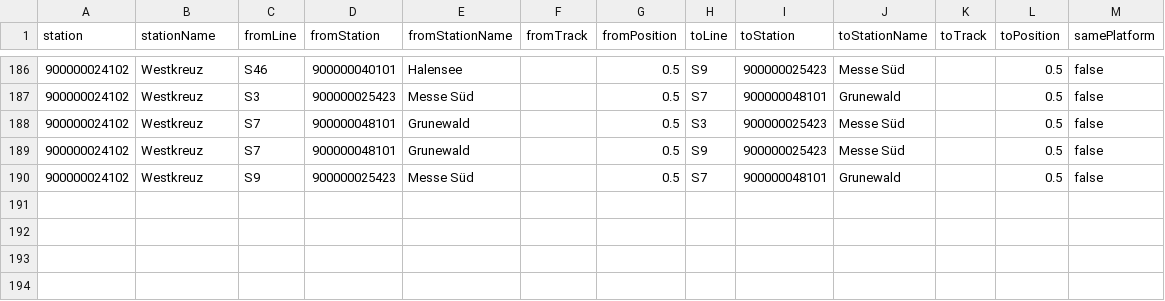
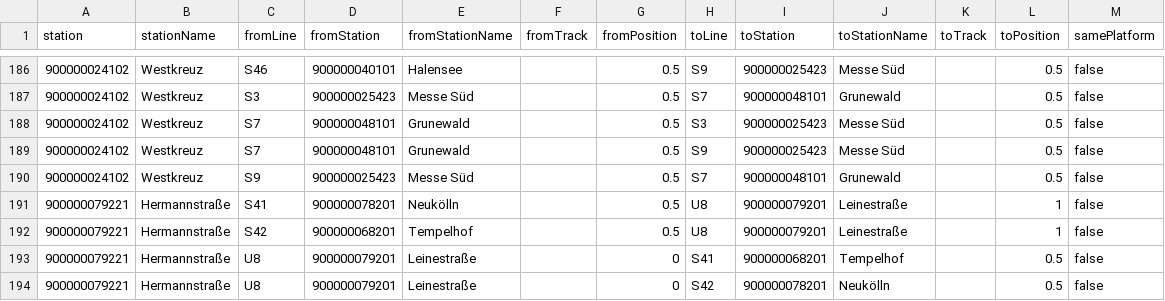
Before and after one commit to juliuste/vbb-change-positions, a CSV file: data.csv, drawn as a sheet; only a part is shown, gaps mark what is left out; the diff names each change by its address in the sheet, - before the commit and + after, or states it on an @@ line.

Commit message:
add Hermannstraße

```diff
--- a/data.csv
+++ b/data.csv
+row 191: 900000079221 | Hermannstraße | S41 | 900000078201 | Neukölln |  | 0.5 | U8 | 900000079201 | Leinestraße |  | 1 | false
+row 192: 900000079221 | Hermannstraße | S42 | 900000068201 | Tempelhof |  | 0.5 | U8 | 900000079201 | Leinestraße |  | 1 | false
+row 193: 900000079221 | Hermannstraße | U8 | 900000079201 | Leinestraße |  | 0 | S41 | 900000068201 | Tempelhof |  | 0.5 | false
+row 194: 900000079221 | Hermannstraße | U8 | 900000079201 | Leinestraße |  | 0 | S42 | 900000078201 | Neukölln |  | 0.5 | false
```
